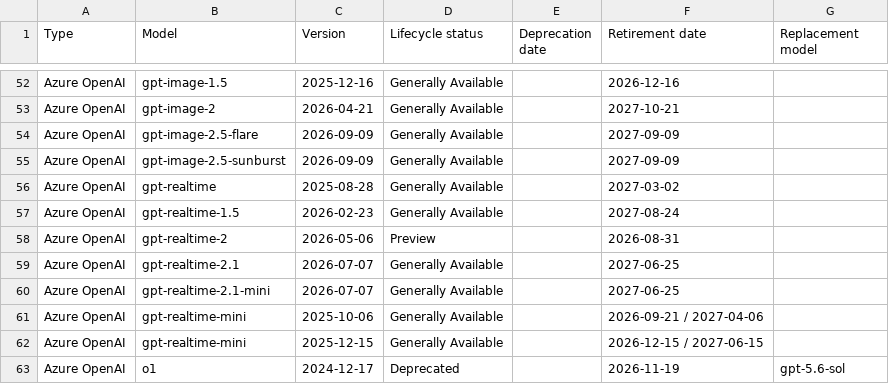
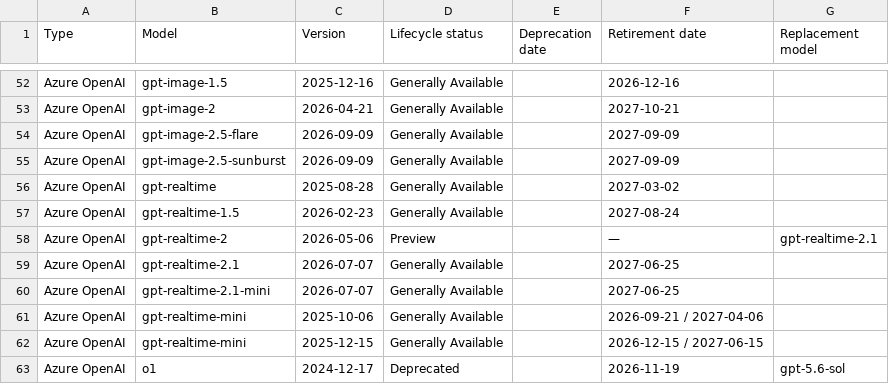
Before and after one commit to conoro/azure-ai-model-retirements-rss, a CSV file: output/current_models.csv, drawn as a sheet; only a part is shown, gaps mark what is left out.

```diff
--- a/output/current_models.csv
+++ b/output/current_models.csv
@@ -57,3 +57,3 @@ Azure OpenAI,gpt-realtime,2025-08-28,Generally Available,,2027-03-02,
 Azure OpenAI,gpt-realtime-1.5,2026-02-23,Generally Available,,2027-08-24,
-Azure OpenAI,gpt-realtime-2,2026-05-06,Preview,,2026-08-31,
+Azure OpenAI,gpt-realtime-2,2026-05-06,Preview,,—,gpt-realtime-2.1
 Azure OpenAI,gpt-realtime-2.1,2026-07-07,Generally Available,,2027-06-25,
```
Also changed, not shown: 2 other files.
